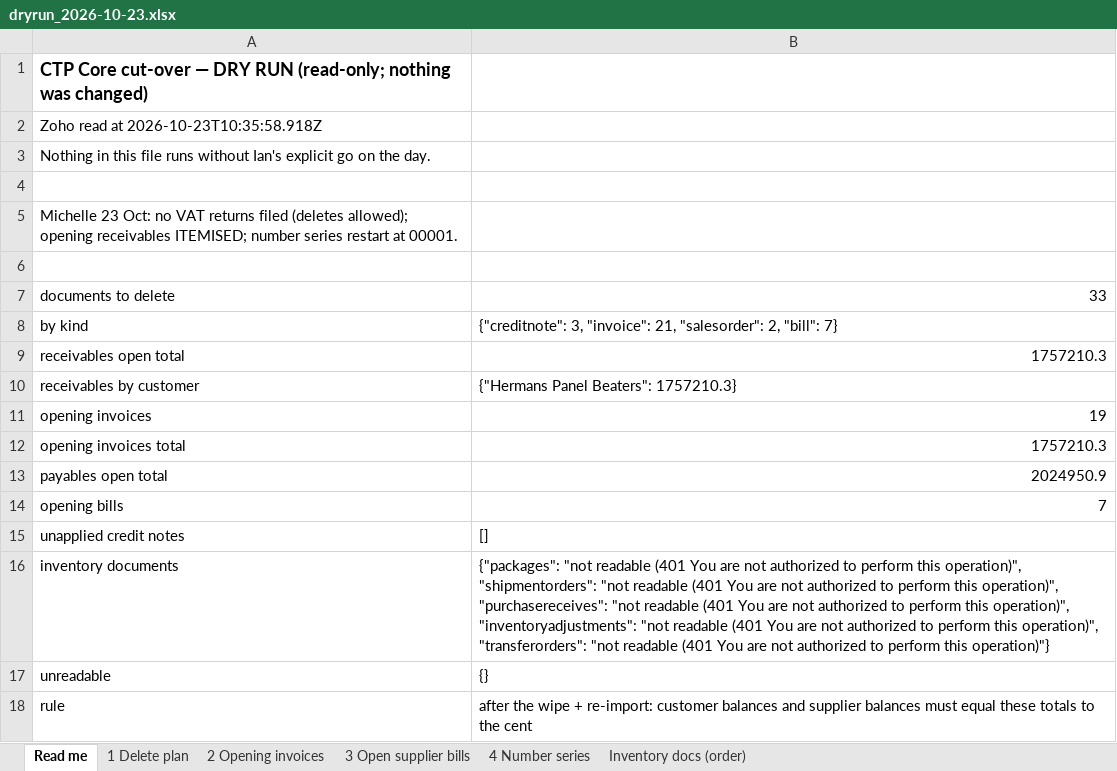
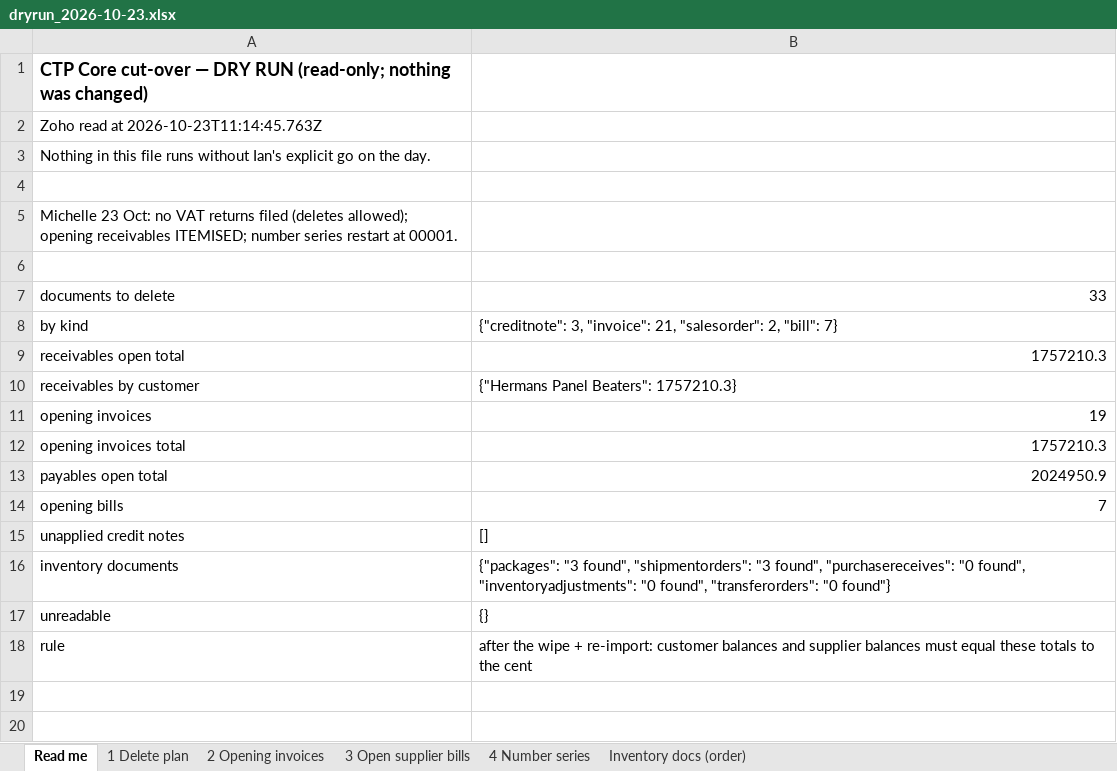
Before and after one commit to iancrediballs/ctpcore, an Excel workbook: docs/cutover/dryrun_2026-10-23.xlsx, sheet Read me, drawn as a sheet; values as stored, in another font and other column widths than the file's, no borders; the diff names each change by its address in the sheet, - before the commit and + after, or states it on an @@ line.

```diff
--- a/docs/cutover/dryrun_2026-10-23.xlsx (sheet Read me)
+++ b/docs/cutover/dryrun_2026-10-23.xlsx (sheet Read me)
-A2: Zoho read at 2026-10-23T10:35:58.918Z
+A2: Zoho read at 2026-10-23T11:14:45.763Z
-B16: {"packages": "not readable (401 You are not authorized to perform this operation)", "shipmentorders": "not readable (401 You are not authorized to perform this operation)", "purchasereceives": "not readable (401 You are not authorized to perform this operation)", "inventoryadjustments": "not readable (401 You are not authorized to perform this operation)", "transferorders": "not readable (401 You are not authorized to perform this operation)"}
+B16: {"packages": "3 found", "shipmentorders": "3 found", "purchasereceives": "0 found", "inventoryadjustments": "0 found", "transferorders": "0 found"}
```
Also changed, not shown: 15 other files.
